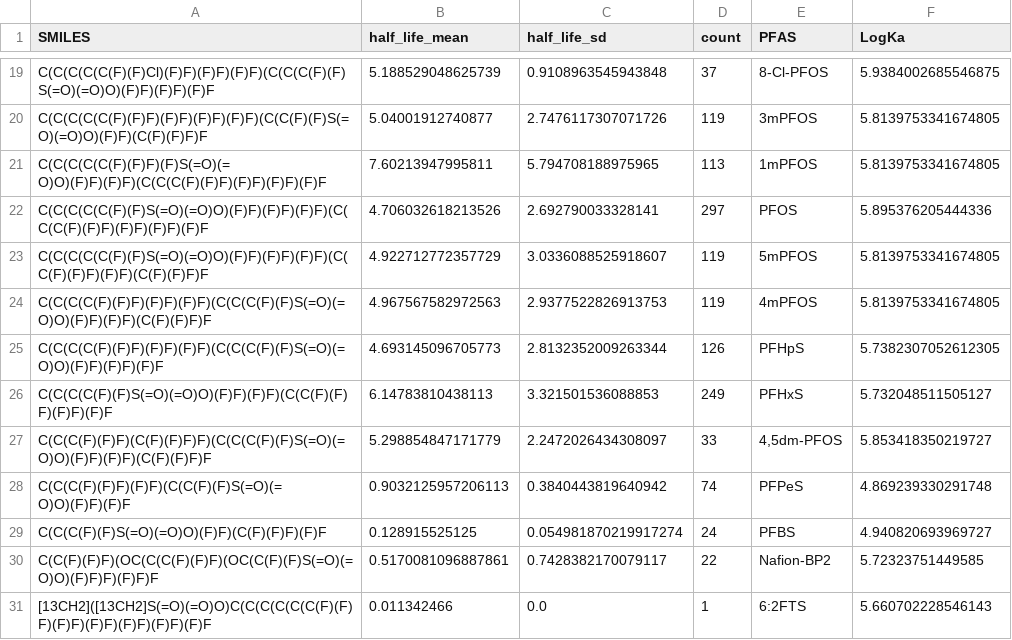
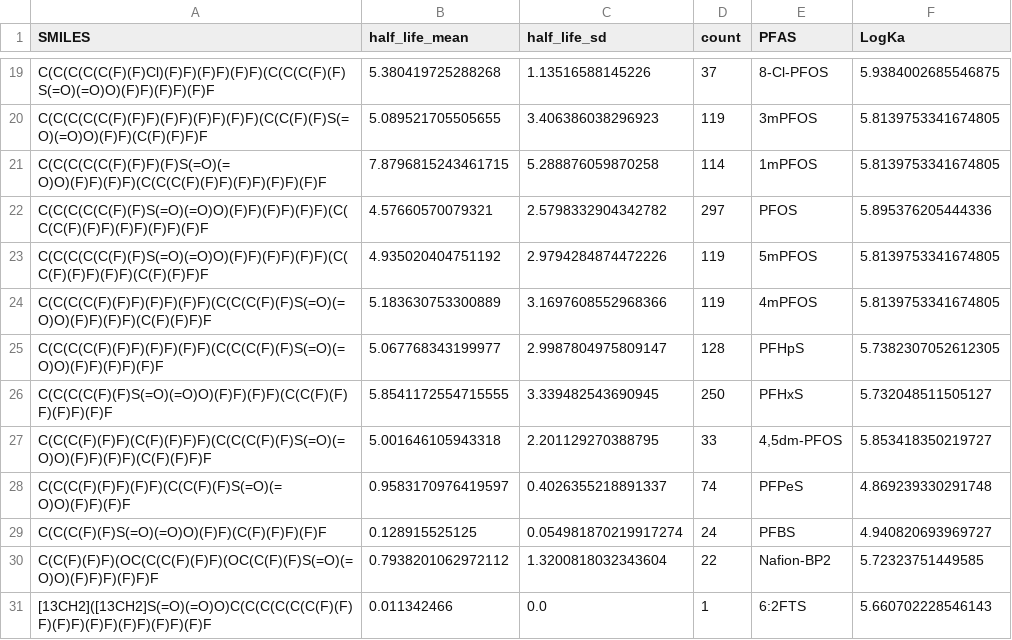
Before and after one commit to ntua-unit-of-control-and-informatics/QSAR_PFAS, a CSV file: PFAS_HalfLife_QSAR/Datasets/Revamped_dataset/Halflife_stats.csv, drawn as a sheet; only a part is shown, gaps mark what is left out; the diff covers the shown part only; the diff names each change by its address in the sheet, - before the commit and + after, or states it on an @@ line.

```diff
--- a/PFAS_HalfLife_QSAR/Datasets/Revamped_dataset/Halflife_stats.csv
+++ b/PFAS_HalfLife_QSAR/Datasets/Revamped_dataset/Halflife_stats.csv
-B19 (half_life_mean): 5.188529048625739
+B19 (half_life_mean): 5.380419725288268
-C19 (half_life_sd): 0.9108963545943848
+C19 (half_life_sd): 1.13516588145226
-B20 (half_life_mean): 5.04001912740877
+B20 (half_life_mean): 5.089521705505655
-C20 (half_life_sd): 2.7476117307071726
+C20 (half_life_sd): 3.406386038296923
-B21 (half_life_mean): 7.60213947995811
+B21 (half_life_mean): 7.8796815243461715
-C21 (half_life_sd): 5.794708188975965
+C21 (half_life_sd): 5.288876059870258
-D21 (count): 113
+D21 (count): 114
-B22 (half_life_mean): 4.706032618213526
+B22 (half_life_mean): 4.57660570079321
-C22 (half_life_sd): 2.692790033328141
+C22 (half_life_sd): 2.5798332904342782
-B23 (half_life_mean): 4.922712772357729
+B23 (half_life_mean): 4.935020404751192
-C23 (half_life_sd): 3.0336088525918607
+C23 (half_life_sd): 2.9794284874472226
-B24 (half_life_mean): 4.967567582972563
+B24 (half_life_mean): 5.183630753300889
-C24 (half_life_sd): 2.9377522826913753
+C24 (half_life_sd): 3.1697608552968366
-B25 (half_life_mean): 4.693145096705773
+B25 (half_life_mean): 5.067768343199977
-C25 (half_life_sd): 2.8132352009263344
+C25 (half_life_sd): 2.9987804975809147
-D25 (count): 126
+D25 (count): 128
-B26 (half_life_mean): 6.14783810438113
+B26 (half_life_mean): 5.8541172554715555
-C26 (half_life_sd): 3.321501536088853
+C26 (half_life_sd): 3.339482543690945
-D26 (count): 249
+D26 (count): 250
-B27 (half_life_mean): 5.298854847171779
+B27 (half_life_mean): 5.001646105943318
-C27 (half_life_sd): 2.2472026434308097
+C27 (half_life_sd): 2.201129270388795
-B28 (half_life_mean): 0.9032125957206113
+B28 (half_life_mean): 0.9583170976419597
-C28 (half_life_sd): 0.3840443819640942
+C28 (half_life_sd): 0.4026355218891337
-B30 (half_life_mean): 0.5170081096887861
+B30 (half_life_mean): 0.7938201062972112
-C30 (half_life_sd): 0.7428382170079117
+C30 (half_life_sd): 1.3200818032343604
```
Also changed, not shown: 32 edited cells elsewhere in this file, PFAS_HalfLife_QSAR/Datasets/Revamped_dataset/Half-life_dataset_Human_revamped.csv, 13 other files.
